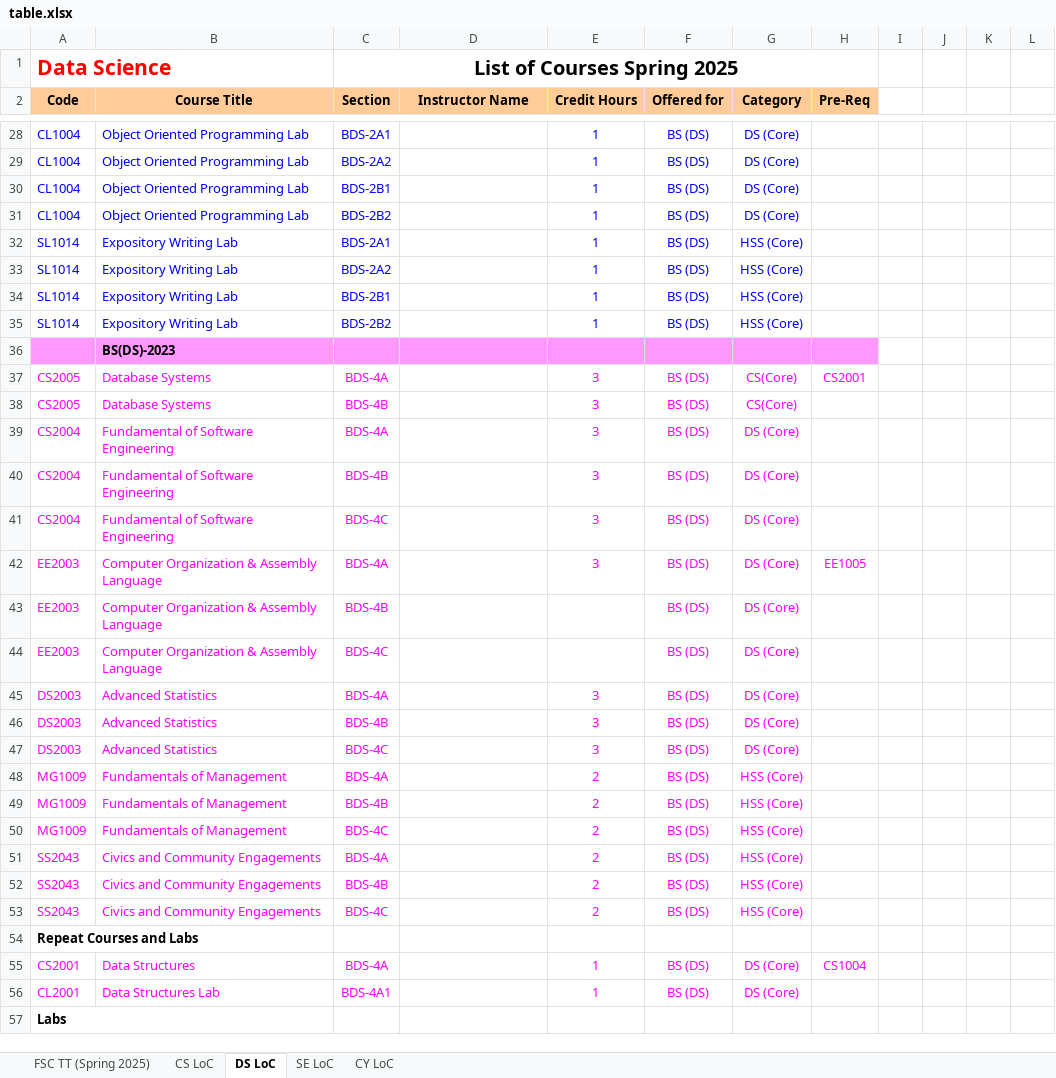
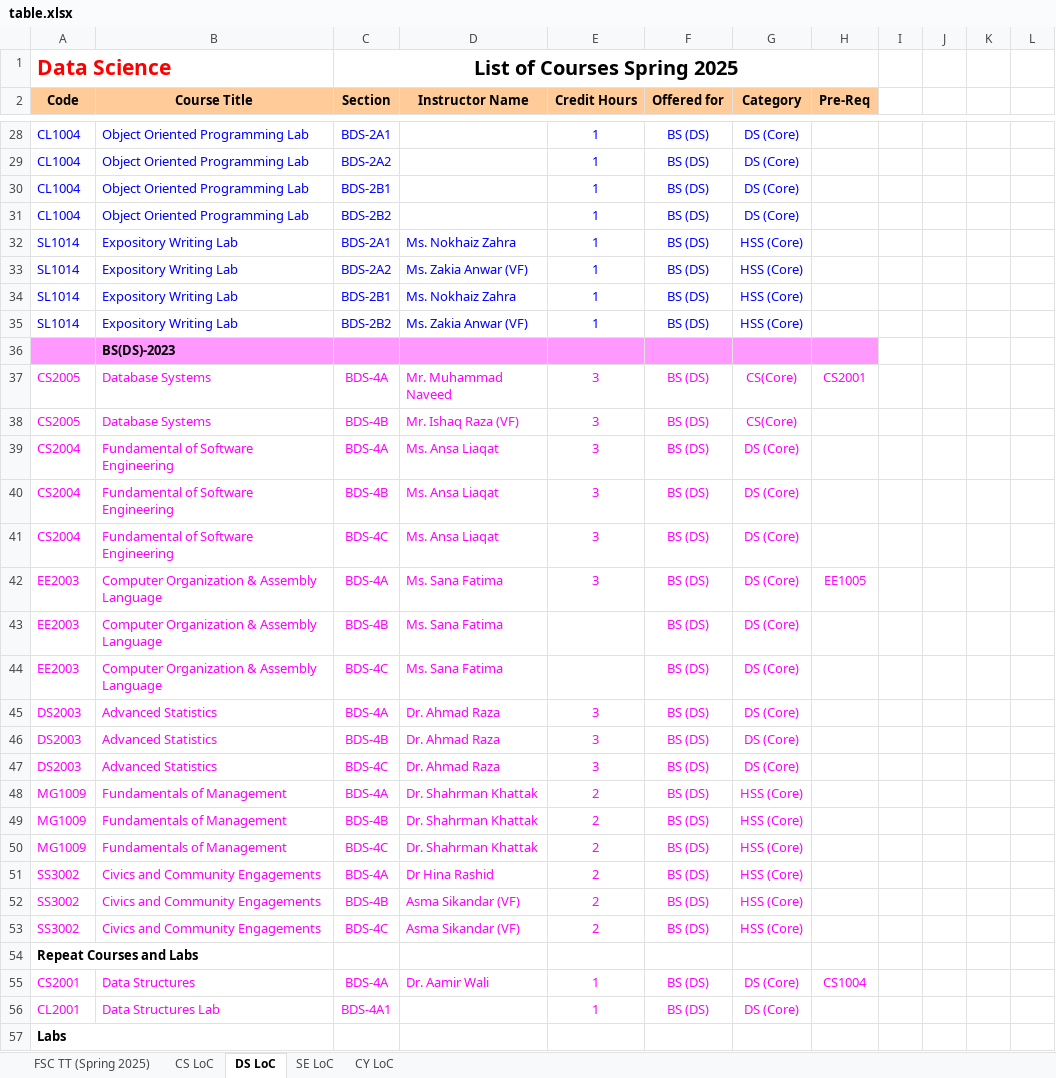
Before and after one commit to Noumannomi123/TimeTableGenerator, an Excel workbook: Scripts/table.xlsx, sheet DS LoC, drawn as a sheet; only a part is shown, gaps mark what is left out; values as stored, in another font and other column widths than the file's, no borders; the diff covers the shown part only; the diff names each change by its address in the sheet, - before the commit and + after, or states it on an @@ line.

```diff
--- a/Scripts/table.xlsx (sheet DS LoC)
+++ b/Scripts/table.xlsx (sheet DS LoC)
-D32 (Instructor Name): (empty)
+D32 (Instructor Name): Ms. Nokhaiz Zahra
-D33 (Instructor Name): (empty)
+D33 (Instructor Name): Ms. Zakia Anwar (VF)
-D34 (Instructor Name): (empty)
+D34 (Instructor Name): Ms. Nokhaiz Zahra
-D35 (Instructor Name): (empty)
+D35 (Instructor Name): Ms. Zakia Anwar (VF)
-D37 (Instructor Name): (empty)
+D37 (Instructor Name): Mr. Muhammad Naveed
-D38 (Instructor Name): (empty)
+D38 (Instructor Name): Mr. Ishaq Raza (VF)
-D39:D41 (Instructor Name): (empty)
+D39:D41 (Instructor Name): Ms. Ansa Liaqat
-D42:D44 (Instructor Name): (empty)
+D42:D44 (Instructor Name): Ms. Sana Fatima
-D45:D47 (Instructor Name): (empty)
+D45:D47 (Instructor Name): Dr. Ahmad Raza
-D48:D50 (Instructor Name): (empty)
+D48:D50 (Instructor Name): Dr. Shahrman Khattak
-A51:A53 (Code): SS2043
+A51:A53 (Code): SS3002
-D51 (Instructor Name): (empty)
+D51 (Instructor Name): Dr Hina Rashid
-D52:D53 (Instructor Name): (empty)
+D52:D53 (Instructor Name): Asma Sikandar (VF)
-D55 (Instructor Name): (empty)
+D55 (Instructor Name): Dr. Aamir Wali
```
Also changed, not shown: 48 edited cells and cell formats elsewhere in this sheet, sheet FSC TT (Spring 2025), sheet CS LoC, sheet SE LoC, sheet CY LoC, hidden cells, charts or pictures, 2 other files.
